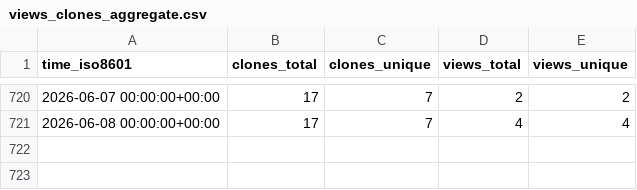
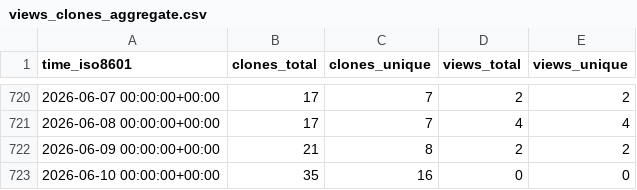
Before and after one commit to vishal2376/git-coach, a CSV file: vishal2376/git-coach/ghrs-data/views_clones_aggregate.csv, drawn as a sheet; only a part is shown, gaps mark what is left out.

```diff
--- a/vishal2376/git-coach/ghrs-data/views_clones_aggregate.csv
+++ b/vishal2376/git-coach/ghrs-data/views_clones_aggregate.csv
@@ -721 +721,3 @@ time_iso8601,clones_total,clones_unique,views_total,views_unique
 2026-06-08 00:00:00+00:00,17,7,4,4
+2026-06-09 00:00:00+00:00,21,8,2,2
+2026-06-10 00:00:00+00:00,35,16,0,0
```
Also changed, not shown: 1 other file.
